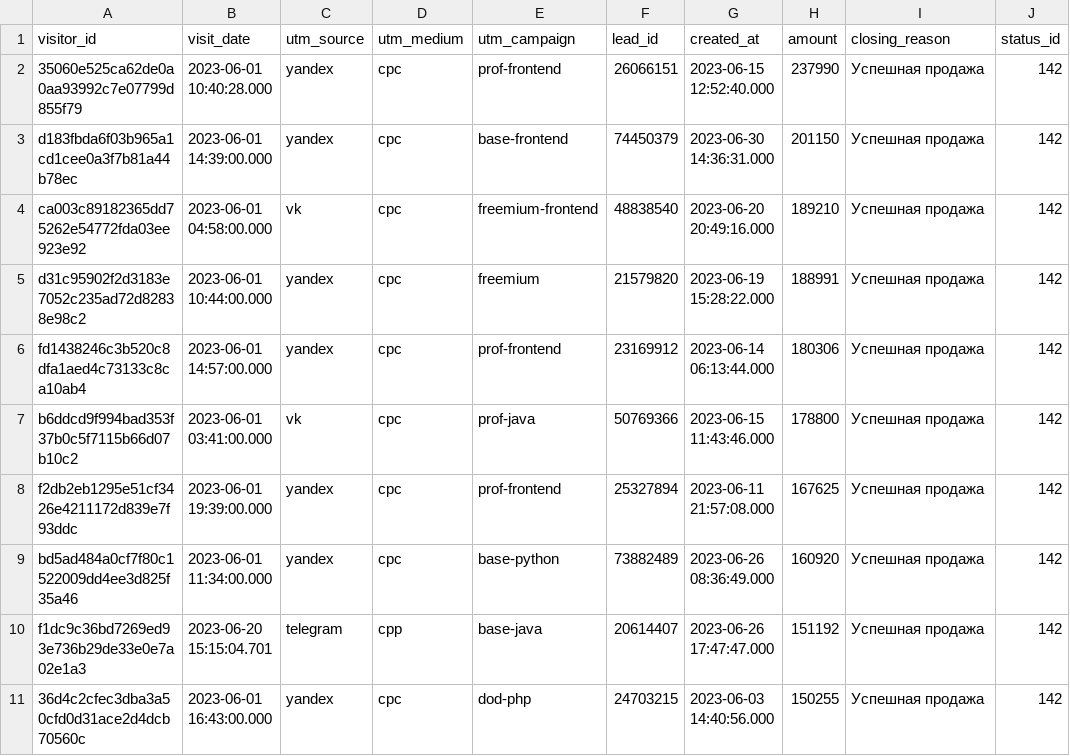
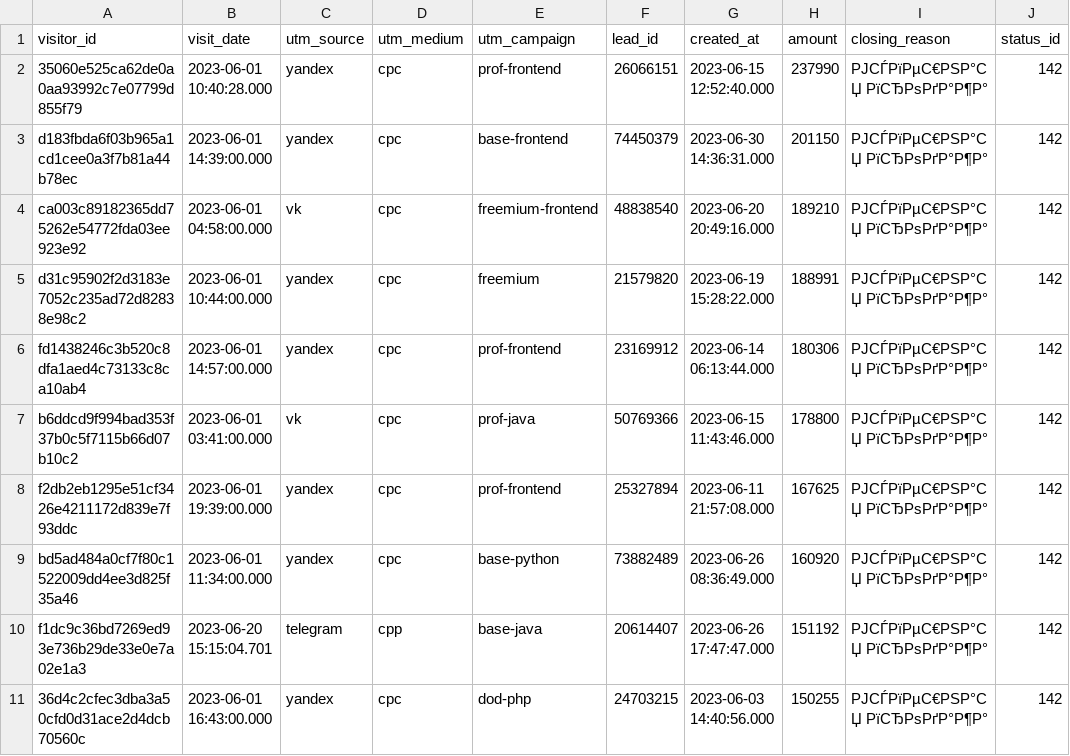
Before and after one commit to arnyulia/data-analytics-project-96, a CSV file: last_paid_click.csv, drawn as a sheet; the diff names each change by its address in the sheet, - before the commit and + after, or states it on an @@ line.

Commit message:
Update last_paid_click.csv

```diff
--- a/last_paid_click.csv
+++ b/last_paid_click.csv
-I2:I11 (closing_reason): Успешная продажа
+I2:I11 (closing_reason): РЈСЃРїРµС€РЅР°СЏ РїСЂРѕРґР°Р¶Р°
```
